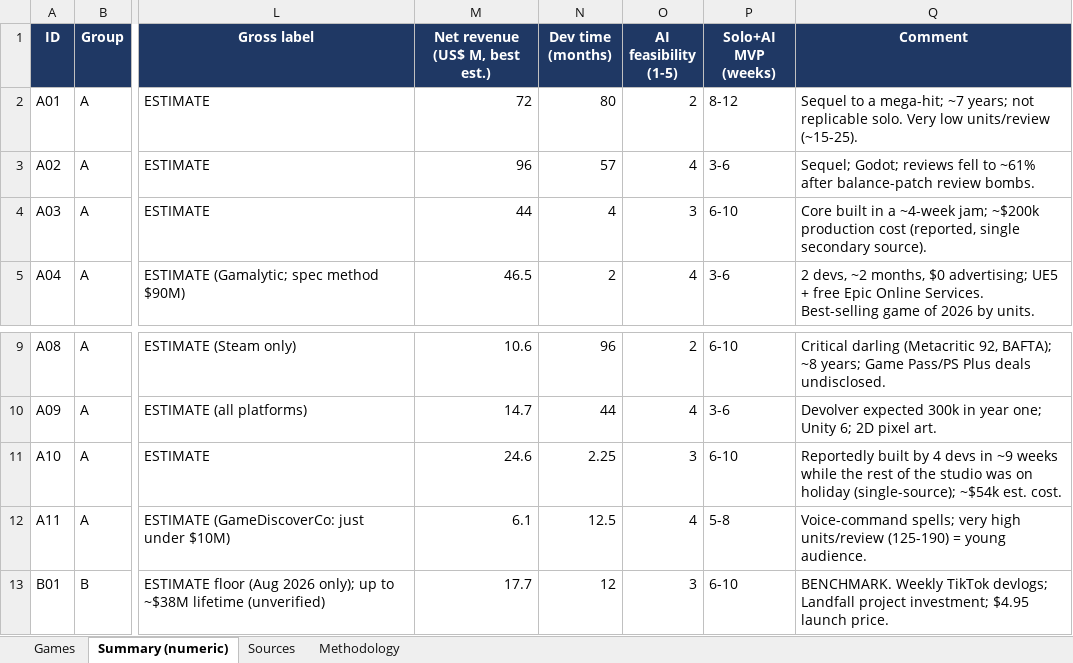
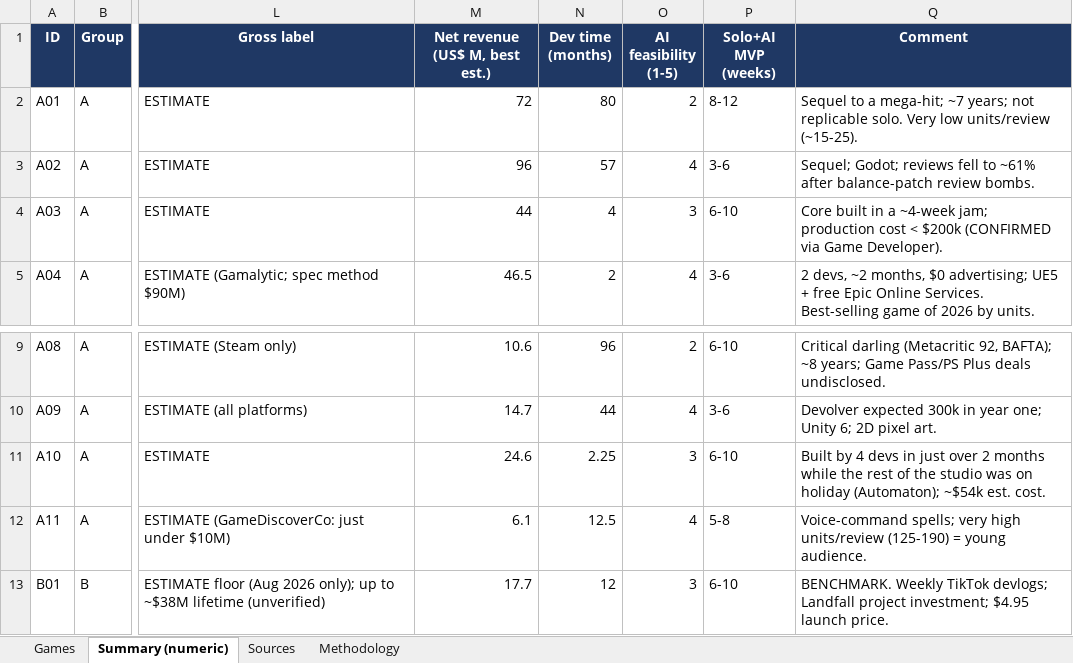
Before and after one commit to Majo17245/Bud-ett-, an Excel workbook: game-market-research/games_analysis.xlsx, sheet Summary (numeric), drawn as a sheet; only a part is shown, gaps mark what is left out; values as stored, in another font and other column widths than the file's, no borders; the diff names each change by its address in the sheet, - before the commit and + after, or states it on an @@ line.

```diff
--- a/game-market-research/games_analysis.xlsx (sheet Summary (numeric))
+++ b/game-market-research/games_analysis.xlsx (sheet Summary (numeric))
-Q4 (Comment): …~4-week jam; ~$200k production cost (reported, single secondary source).
+Q4 (Comment): …~4-week jam; production cost < $200k (CONFIRMED via Game Developer).
-Q11 (Comment): Reportedly built by 4 devs in ~9 weeks while the rest of the studio was on holiday (single-source); ~$54k est.…
+Q11 (Comment): Built by 4 devs in just over 2 months while the rest of the studio was on holiday (Automaton); ~$54k est.…
```
Also changed, not shown: sheet Games, 6 other files.
